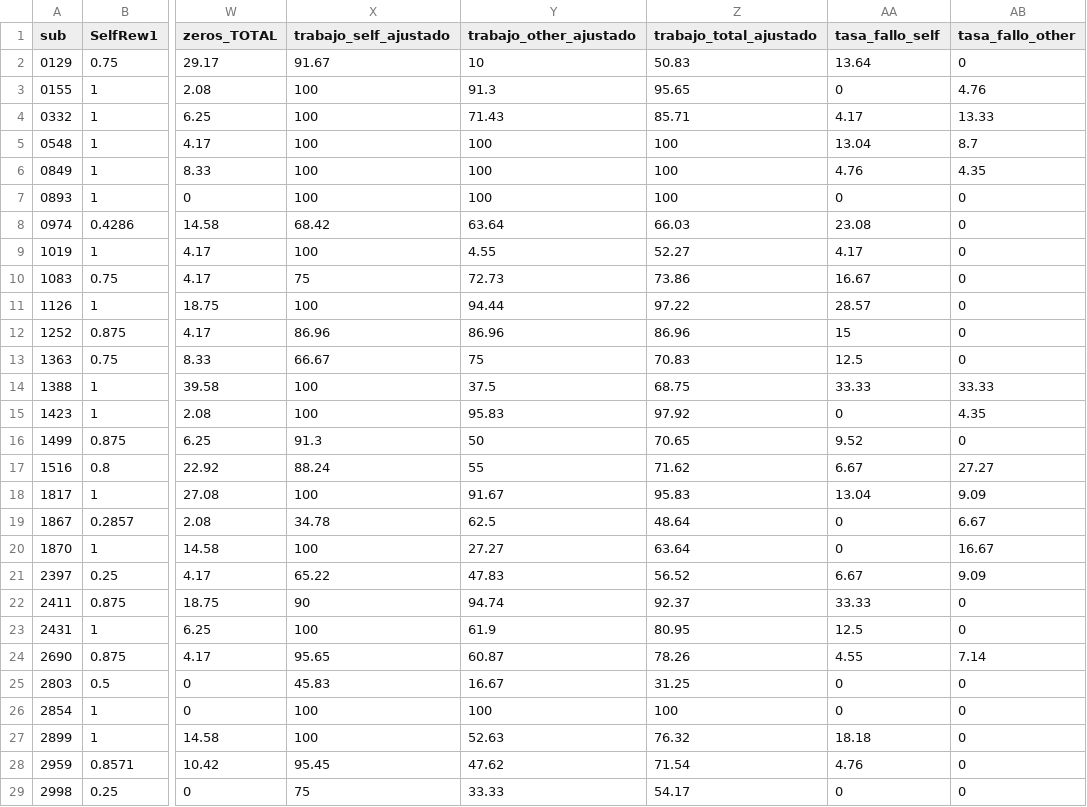
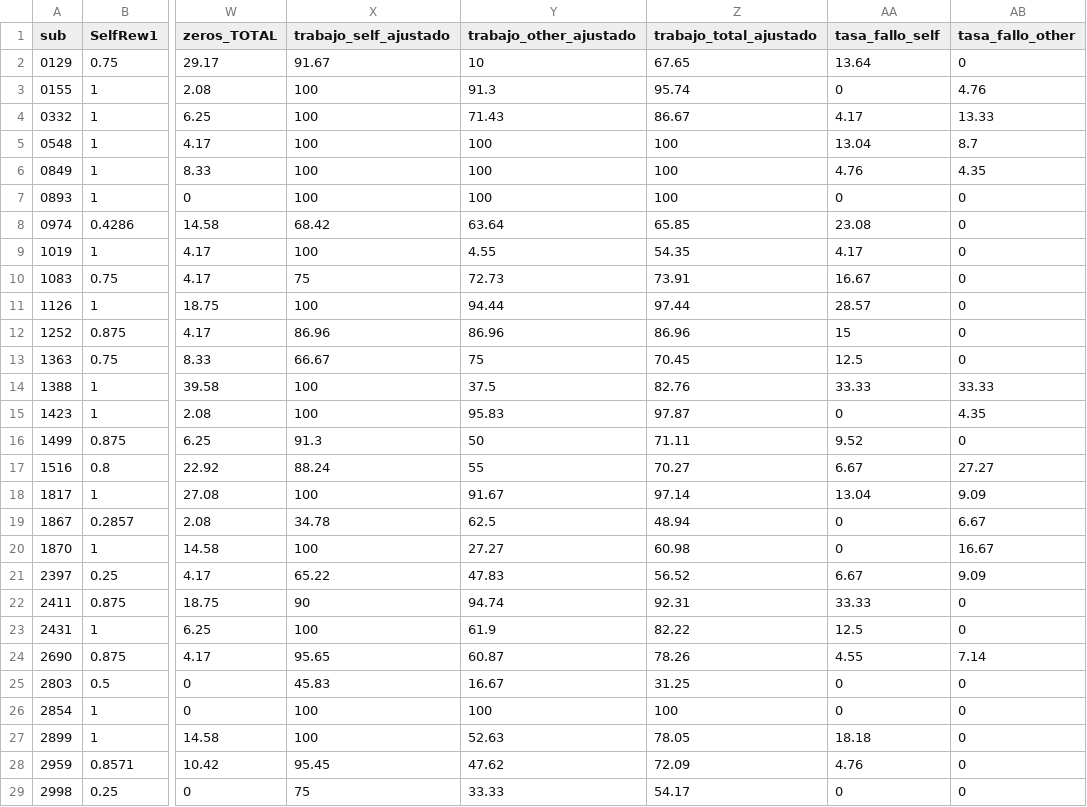
Before and after one commit to Desmondgtx/Datos_Seba, a CSV file: datos_analisis_v2.csv, drawn as a sheet; only a part is shown, gaps mark what is left out; the diff covers the shown part only; the diff names each change by its address in the sheet, - before the commit and + after, or states it on an @@ line.

```diff
--- a/datos_analisis_v2.csv
+++ b/datos_analisis_v2.csv
-Z2 (trabajo_total_ajustado): 50.83
+Z2 (trabajo_total_ajustado): 67.65
-Z3 (trabajo_total_ajustado): 95.65
+Z3 (trabajo_total_ajustado): 95.74
-Z4 (trabajo_total_ajustado): 85.71
+Z4 (trabajo_total_ajustado): 86.67
-Z8 (trabajo_total_ajustado): 66.03
+Z8 (trabajo_total_ajustado): 65.85
-Z9 (trabajo_total_ajustado): 52.27
+Z9 (trabajo_total_ajustado): 54.35
-Z10 (trabajo_total_ajustado): 73.86
+Z10 (trabajo_total_ajustado): 73.91
-Z11 (trabajo_total_ajustado): 97.22
+Z11 (trabajo_total_ajustado): 97.44
-Z13 (trabajo_total_ajustado): 70.83
+Z13 (trabajo_total_ajustado): 70.45
-Z14 (trabajo_total_ajustado): 68.75
+Z14 (trabajo_total_ajustado): 82.76
-Z15 (trabajo_total_ajustado): 97.92
+Z15 (trabajo_total_ajustado): 97.87
-Z16 (trabajo_total_ajustado): 70.65
+Z16 (trabajo_total_ajustado): 71.11
-Z17 (trabajo_total_ajustado): 71.62
+Z17 (trabajo_total_ajustado): 70.27
-Z18 (trabajo_total_ajustado): 95.83
+Z18 (trabajo_total_ajustado): 97.14
-Z19 (trabajo_total_ajustado): 48.64
+Z19 (trabajo_total_ajustado): 48.94
-Z20 (trabajo_total_ajustado): 63.64
+Z20 (trabajo_total_ajustado): 60.98
-Z22 (trabajo_total_ajustado): 92.37
+Z22 (trabajo_total_ajustado): 92.31
-Z23 (trabajo_total_ajustado): 80.95
+Z23 (trabajo_total_ajustado): 82.22
-Z27 (trabajo_total_ajustado): 76.32
+Z27 (trabajo_total_ajustado): 78.05
-Z28 (trabajo_total_ajustado): 71.54
+Z28 (trabajo_total_ajustado): 72.09
```
Also changed, not shown: 42 edited cells elsewhere in this file, datos_final.csv, 1 other file.
